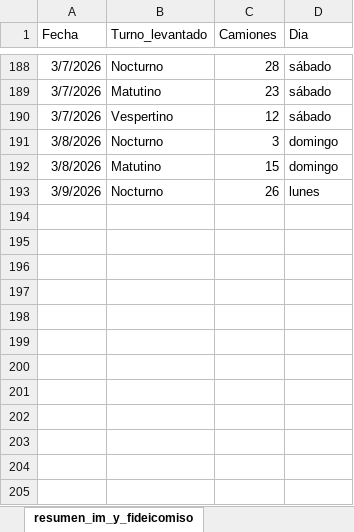
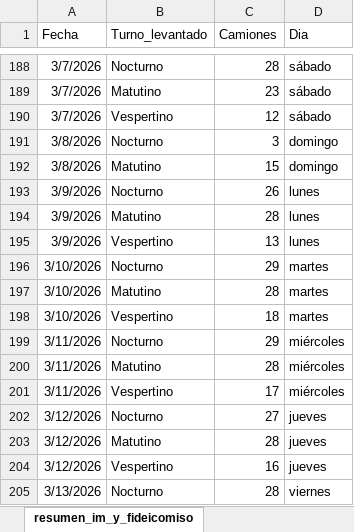
Before and after one commit to liottinicolas/APP_nuevoinforme, an Excel workbook: scripts/visitados/datos_vaciados_camiones.xlsx, sheet resumen_im_y_fideicomiso, drawn as a sheet; only a part is shown, gaps mark what is left out; values as stored, in another font and other column widths than the file's, no borders; the diff names each change by its address in the sheet, - before the commit and + after, or states it on an @@ line.

```diff
--- a/scripts/visitados/datos_vaciados_camiones.xlsx (sheet resumen_im_y_fideicomiso)
+++ b/scripts/visitados/datos_vaciados_camiones.xlsx (sheet resumen_im_y_fideicomiso)
+row 194: 3/9/2026 | Matutino | 28 | lunes
+row 195: 3/9/2026 | Vespertino | 13 | lunes
+row 196: 3/10/2026 | Nocturno | 29 | martes
+row 197: 3/10/2026 | Matutino | 28 | martes
+row 198: 3/10/2026 | Vespertino | 18 | martes
+row 199: 3/11/2026 | Nocturno | 29 | miércoles
+row 200: 3/11/2026 | Matutino | 28 | miércoles
+row 201: 3/11/2026 | Vespertino | 17 | miércoles
+row 202: 3/12/2026 | Nocturno | 27 | jueves
+row 203: 3/12/2026 | Matutino | 28 | jueves
+row 204: 3/12/2026 | Vespertino | 16 | jueves
+row 205: 3/13/2026 | Nocturno | 28 | viernes
```
Also changed, not shown: sheet vaciados_imyfideicomiso, sheet vaciados_im, sheet resumen_circuitos_im, 47 other files.
